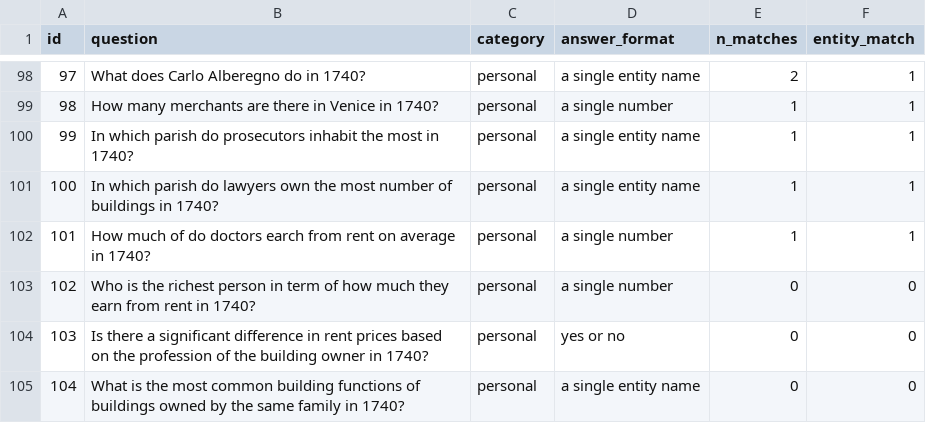
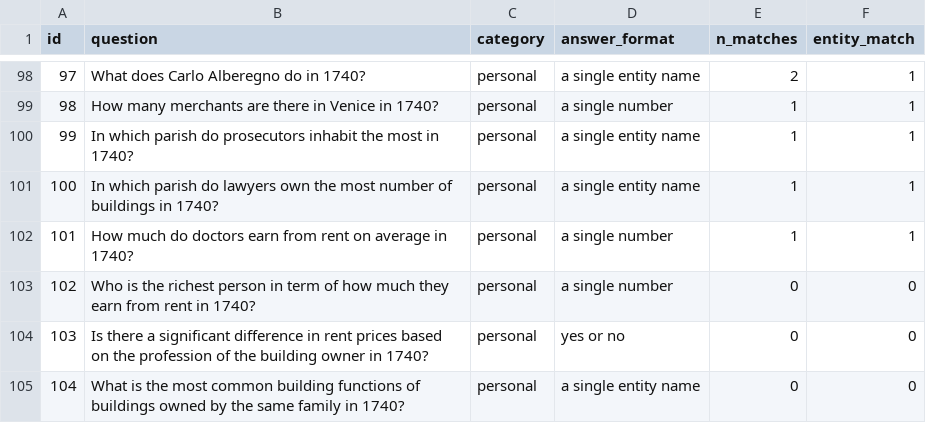
Before and after one commit to dh-epfl-students/dhlab-venice-llm, a CSV file: agents/lang_graph/full_openai/data/questions.csv, drawn as a sheet; only a part is shown, gaps mark what is left out.

```diff
--- a/agents/lang_graph/full_openai/data/questions.csv
+++ b/agents/lang_graph/full_openai/data/questions.csv
@@ -101,3 +101,3 @@ id,question,category,answer_format,n_matches,entity_match
 100,In which parish do lawyers own the most number of buildings in 1740?,personal,a single entity name,1,1
-101,How much of do doctors earch from rent on average in 1740?,personal,a single number,1,1
+101,How much do doctors earn from rent on average in 1740?,personal,a single number,1,1
 102,Who is the richest person in term of how much they earn from rent in 1740?,personal,a single number,0,0
```
Also changed, not shown: 4 other files.
